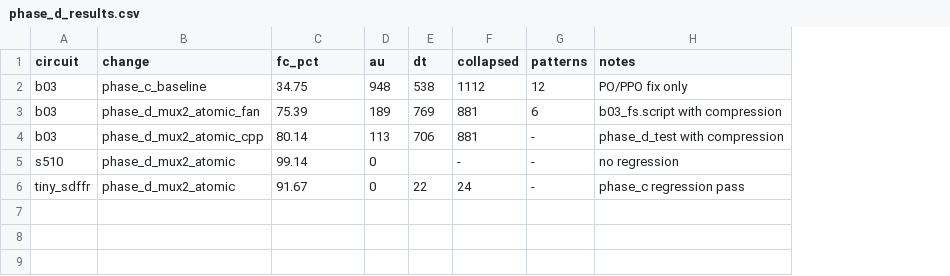
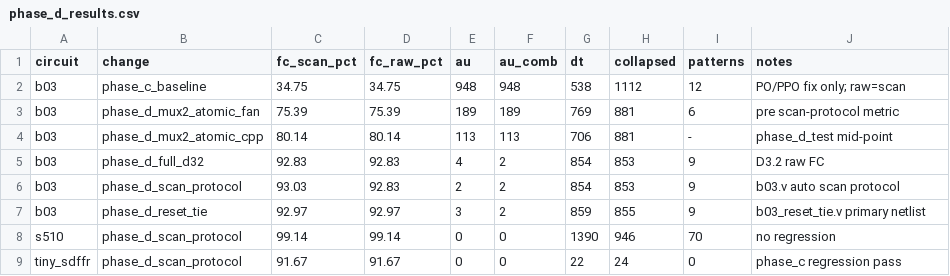
Before and after one commit to Rueilian/FAN_ATPG, a CSV file: rpt/phase_d_results.csv, drawn as a sheet; addresses are those after the commit; the diff names each change by its address in the sheet, - before the commit and + after, or states it on an @@ line.

```diff
--- a/rpt/phase_d_results.csv
+++ b/rpt/phase_d_results.csv
+column D (fc_raw_pct), rows 2-4: 34.75 | 75.39 | 80.14; rows 8-9: 99.14 | 91.67
+column F (au_comb), rows 2-4: 948 | 189 | 113; rows 8-9: 0 | 0
-C1: fc_pct
+C1: fc_scan_pct
-J2 (notes): PO/PPO fix only
+J2 (notes): PO/PPO fix only; raw=scan
-J3 (notes): b03_fs.script with compression
+J3 (notes): pre scan-protocol metric
-J4 (notes): phase_d_test with compression
+J4 (notes): phase_d_test mid-point
+row 5: b03 | phase_d_full_d32 | 92.83 | 92.83 | 4 | 2 | 854 | 853 | 9 | D3.2 raw FC
+row 6: b03 | phase_d_scan_protocol | 93.03 | 92.83 | 2 | 2 | 854 | 853 | 9 | b03.v auto scan protocol
+row 7: b03 | phase_d_reset_tie | 92.97 | 92.97 | 3 | 2 | 859 | 855 | 9 | b03_reset_tie.v primary netlist
-B8:B9 (change): phase_d_mux2_atomic
+B8:B9 (change): phase_d_scan_protocol
-G8 (dt): (empty)
+G8 (dt): 1390
-H8 (collapsed): -
+H8 (collapsed): 946
-I8 (patterns): -
+I8 (patterns): 70
-I9 (patterns): -
+I9 (patterns): 0
```
Also changed, not shown: 36 other files.
